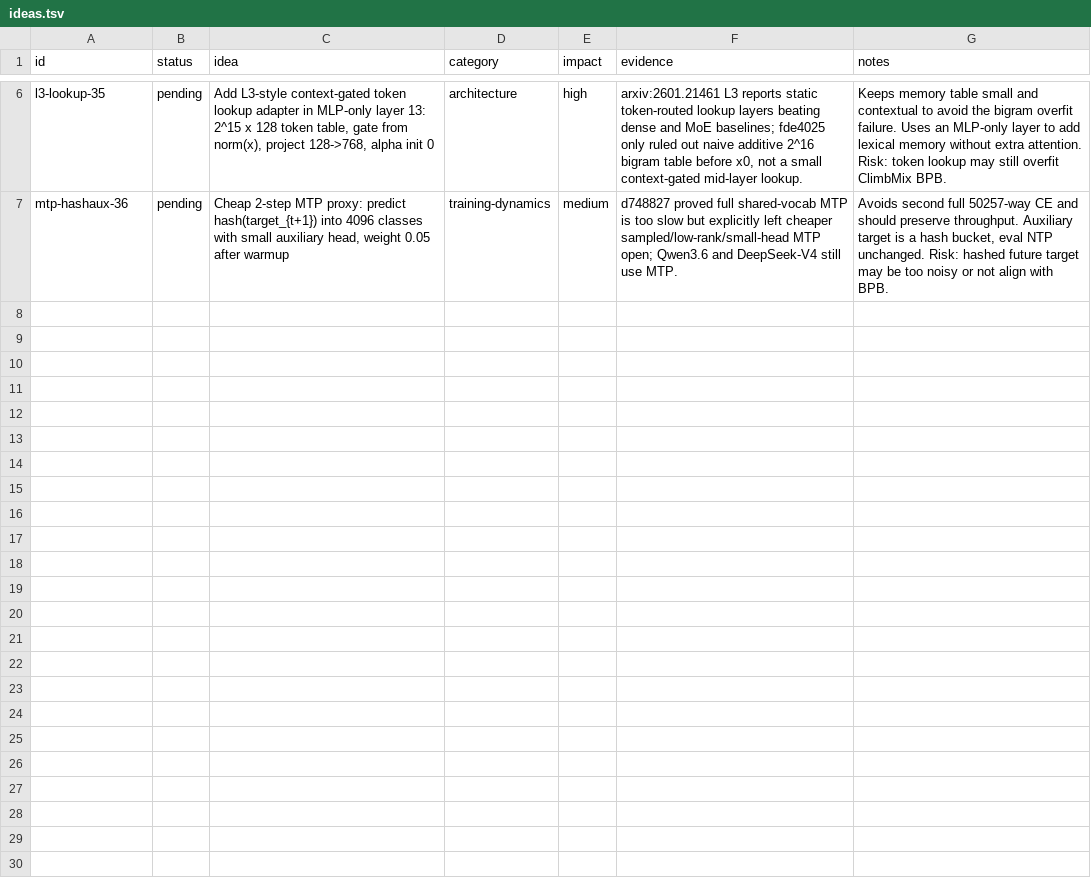
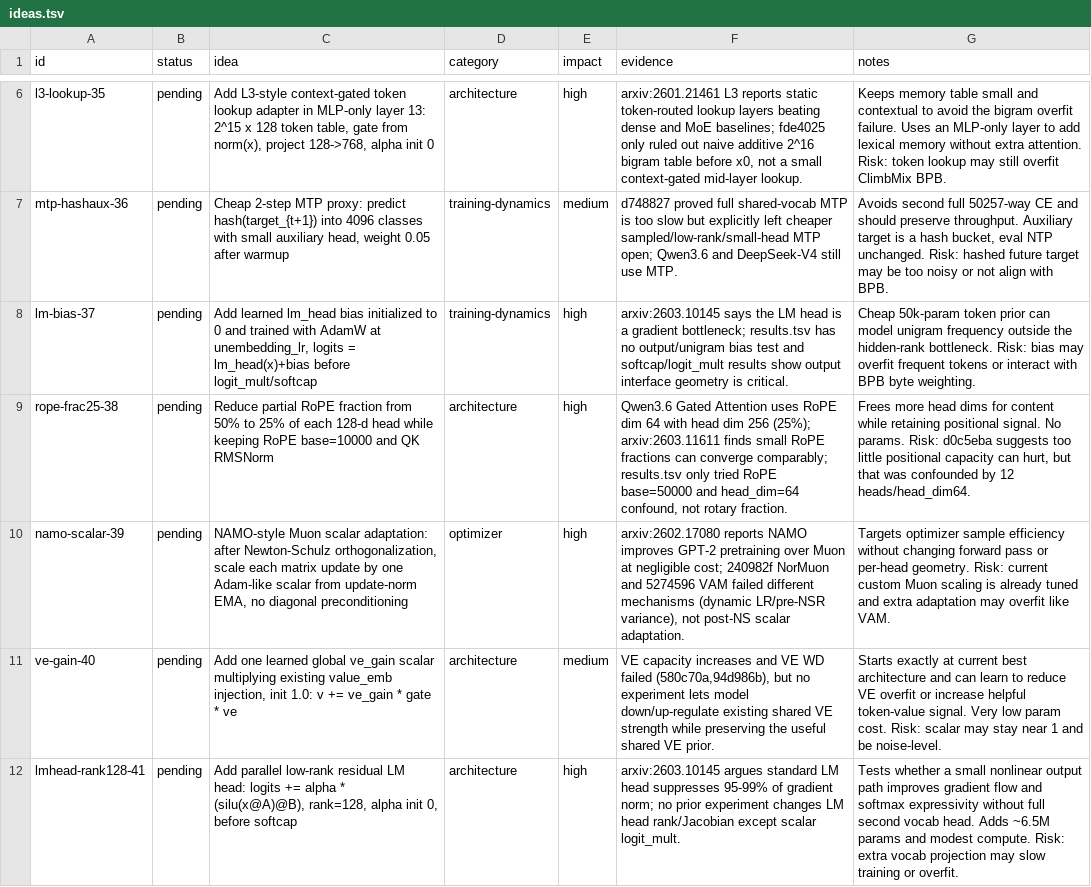
Before and after one commit to Djordje-Stojanovic/TrainRTX5070_200MTokens, a TSV file: ideas.tsv, drawn as a sheet; only a part is shown, gaps mark what is left out; the diff names each change by its address in the sheet, - before the commit and + after, or states it on an @@ line.

Commit message:
ideas: add extra high-impact candidates

```diff
--- a/ideas.tsv
+++ b/ideas.tsv
+row 8: lm-bias-37 | pending | Add learned lm_head bias initialized to 0 and trained with AdamW at unembedding_lr, logits = lm_head(x)+bias before logit_mult/softcap | training-dynamics | high | arxiv:2603.10145 says the LM head is a gradient bottleneck; results.tsv has no output/unigram bias test and softcap/logit_mult results show output interface geometry is critical. | Cheap 50k-param token prior can model unigram frequency outside the hidden-rank bottleneck. Risk: bias may overfit frequent tokens or interact with BPB byte weighting.
+row 9: rope-frac25-38 | pending | Reduce partial RoPE fraction from 50% to 25% of each 128-d head while keeping RoPE base=10000 and QK RMSNorm | architecture | high | Qwen3.6 Gated Attention uses RoPE dim 64 with head dim 256 (25%); arxiv:2603.11611 finds small RoPE fractions can converge comparably; results.tsv only tried RoPE base=50000 and head_dim=64 confound, not rotary fraction. | Frees more head dims for content while retaining positional signal. No params. Risk: d0c5eba suggests too little positional capacity can hurt, but that was confounded by 12 heads/head_dim64.
+row 10: namo-scalar-39 | pending | NAMO-style Muon scalar adaptation: after Newton-Schulz orthogonalization, scale each matrix update by one Adam-like scalar from update-norm EMA, no diagonal preconditioning | optimizer | high | arxiv:2602.17080 reports NAMO improves GPT-2 pretraining over Muon at negligible cost; 240982f NorMuon and 5274596 VAM failed different mechanisms (dynamic LR/pre-NSR variance), not post-NS scalar adaptation. | Targets optimizer sample efficiency without changing forward pass or per-head geometry. Risk: current custom Muon scaling is already tuned and extra adaptation may overfit like VAM.
+row 11: ve-gain-40 | pending | Add one learned global ve_gain scalar multiplying existing value_emb injection, init 1.0: v += ve_gain * gate * ve | architecture | medium | VE capacity increases and VE WD failed (580c70a,94d986b), but no experiment lets model down/up-regulate existing shared VE strength while preserving the useful shared VE prior. | Starts exactly at current best architecture and can learn to reduce VE overfit or increase helpful token-value signal. Very low param cost. Risk: scalar may stay near 1 and be noise-level.
+row 12: lmhead-rank128-41 | pending | Add parallel low-rank residual LM head: logits += alpha * (silu(x@A)@B), rank=128, alpha init 0, before softcap | architecture | high | arxiv:2603.10145 argues standard LM head suppresses 95-99% of gradient norm; no prior experiment changes LM head rank/Jacobian except scalar logit_mult. | Tests whether a small nonlinear output path improves gradient flow and softmax expressivity without full second vocab head. Adds ~6.5M params and modest compute. Risk: extra vocab projection may slow training or overfit.
```
